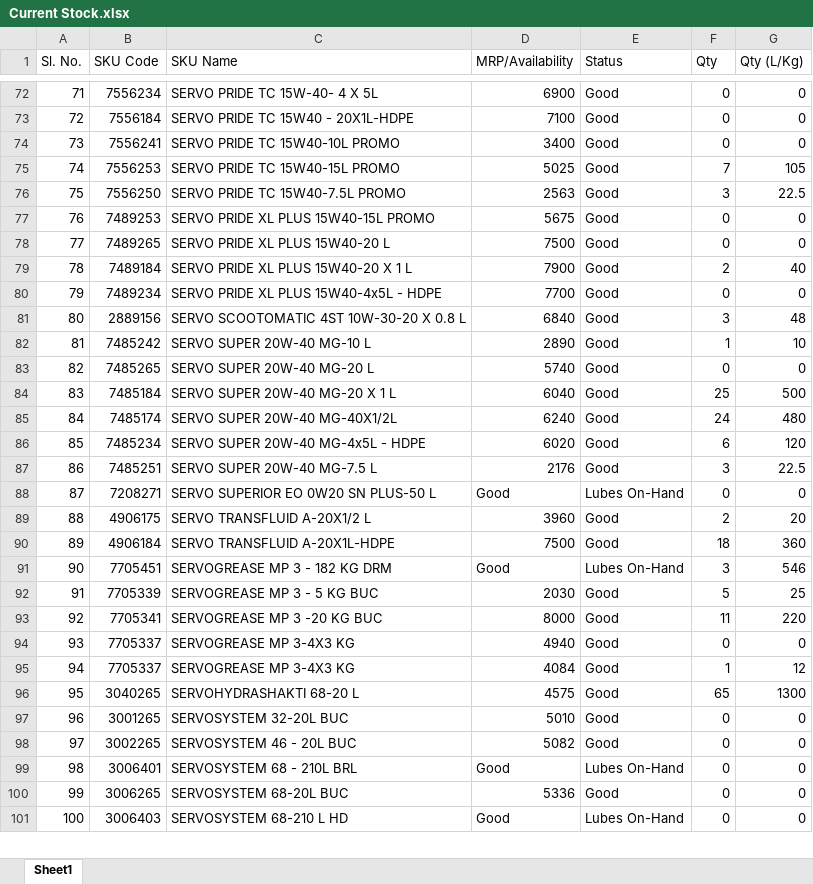
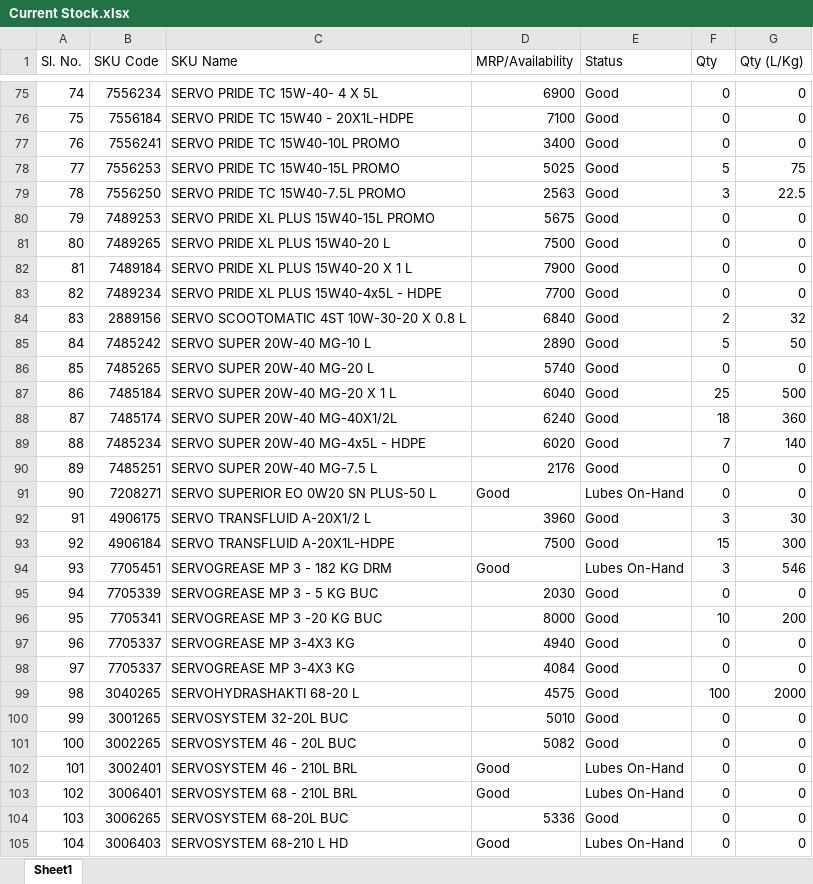
Before and after one commit to alh-5/site, an Excel workbook: Stock Available from Not Received physical product/Current Stock.xlsx, sheet Sheet1, drawn as a sheet; only a part is shown, gaps mark what is left out; values as stored, in another font and other column widths than the file's, no cell formats; addresses are those after the commit; the diff covers the shown part only; the diff names each change by its address in the sheet, - before the commit and + after, or states it on an @@ line.

```diff
--- a/Stock Available from Not Received physical product/Current Stock.xlsx (sheet Sheet1)
+++ b/Stock Available from Not Received physical product/Current Stock.xlsx (sheet Sheet1)
@@ column A (Sl. No.) renumbered from row 26 down @@
-F78 (Qty): 7
+F78 (Qty): 5
-G78 (Qty (L/Kg)): 105
+G78 (Qty (L/Kg)): 75
-F82 (Qty): 2
+F82 (Qty): 0
-G82 (Qty (L/Kg)): 40
+G82 (Qty (L/Kg)): 0
-F84 (Qty): 3
+F84 (Qty): 2
-G84 (Qty (L/Kg)): 48
+G84 (Qty (L/Kg)): 32
-F85 (Qty): 1
+F85 (Qty): 5
-G85 (Qty (L/Kg)): 10
+G85 (Qty (L/Kg)): 50
-F88 (Qty): 24
+F88 (Qty): 18
-G88 (Qty (L/Kg)): 480
+G88 (Qty (L/Kg)): 360
-F89 (Qty): 6
+F89 (Qty): 7
-G89 (Qty (L/Kg)): 120
+G89 (Qty (L/Kg)): 140
-F90 (Qty): 3
+F90 (Qty): 0
-G90 (Qty (L/Kg)): 22.5
+G90 (Qty (L/Kg)): 0
-F92 (Qty): 2
+F92 (Qty): 3
-G92 (Qty (L/Kg)): 20
+G92 (Qty (L/Kg)): 30
-F93 (Qty): 18
+F93 (Qty): 15
-G93 (Qty (L/Kg)): 360
+G93 (Qty (L/Kg)): 300
-F95 (Qty): 5
+F95 (Qty): 0
-G95 (Qty (L/Kg)): 25
+G95 (Qty (L/Kg)): 0
-F96 (Qty): 11
+F96 (Qty): 10
-G96 (Qty (L/Kg)): 220
+G96 (Qty (L/Kg)): 200
-F98 (Qty): 1
+F98 (Qty): 0
-G98 (Qty (L/Kg)): 12
+G98 (Qty (L/Kg)): 0
-F99 (Qty): 65
+F99 (Qty): 100
-G99 (Qty (L/Kg)): 1300
+G99 (Qty (L/Kg)): 2000
+row 102: 101 | 3002401 | SERVOSYSTEM 46 - 210L BRL | Good | Lubes On-Hand | 0 | 0
```
Also changed, not shown: 3 added rows and 84 edited cells elsewhere in this sheet, cell formats.
